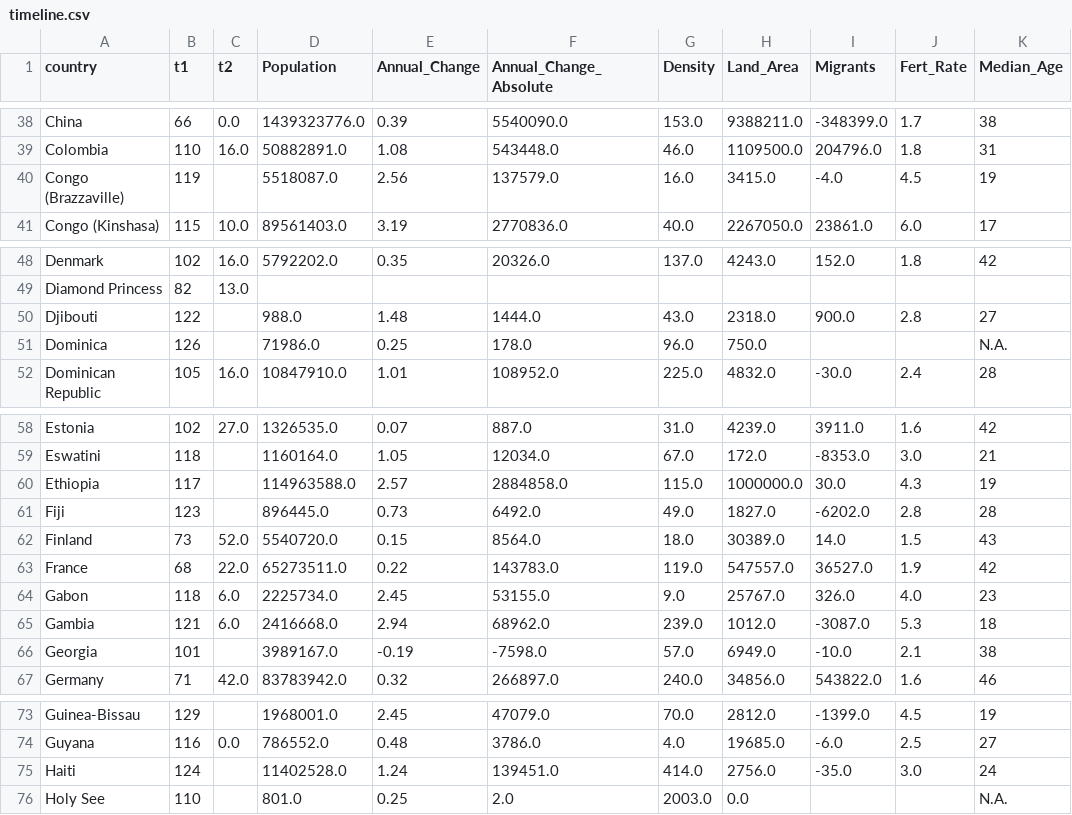
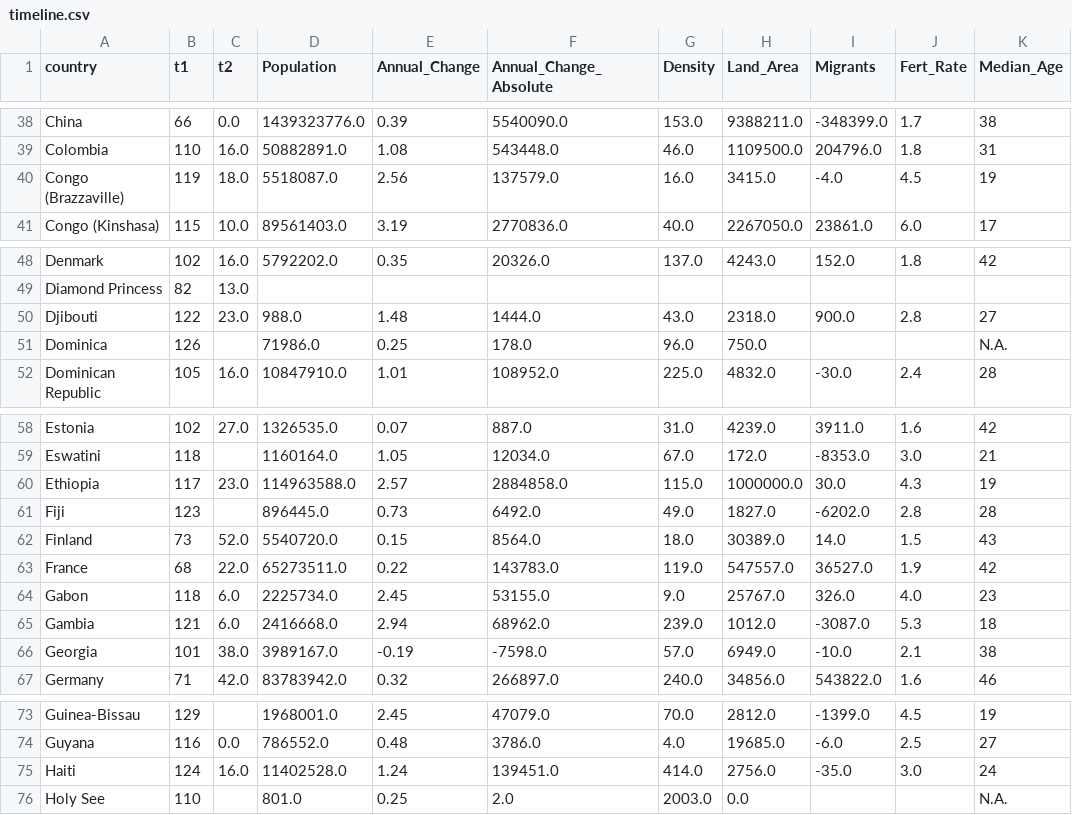
Before and after one commit to willkhoza/COVID_SA, a CSV file: machinery/timeline.csv, drawn as a sheet; only a part is shown, gaps mark what is left out; the diff covers the shown part only; the diff names each change by its address in the sheet, - before the commit and + after, or states it on an @@ line.

Commit message:
timeline update

```diff
--- a/machinery/timeline.csv
+++ b/machinery/timeline.csv
-C40 (t2): (empty)
+C40 (t2): 18.0
-C50 (t2): (empty)
+C50 (t2): 23.0
-C60 (t2): (empty)
+C60 (t2): 23.0
-C66 (t2): (empty)
+C66 (t2): 38.0
-C75 (t2): (empty)
+C75 (t2): 16.0
```
Also changed, not shown: 5 added rows and 17 edited cells elsewhere in this file, 4 other files.
